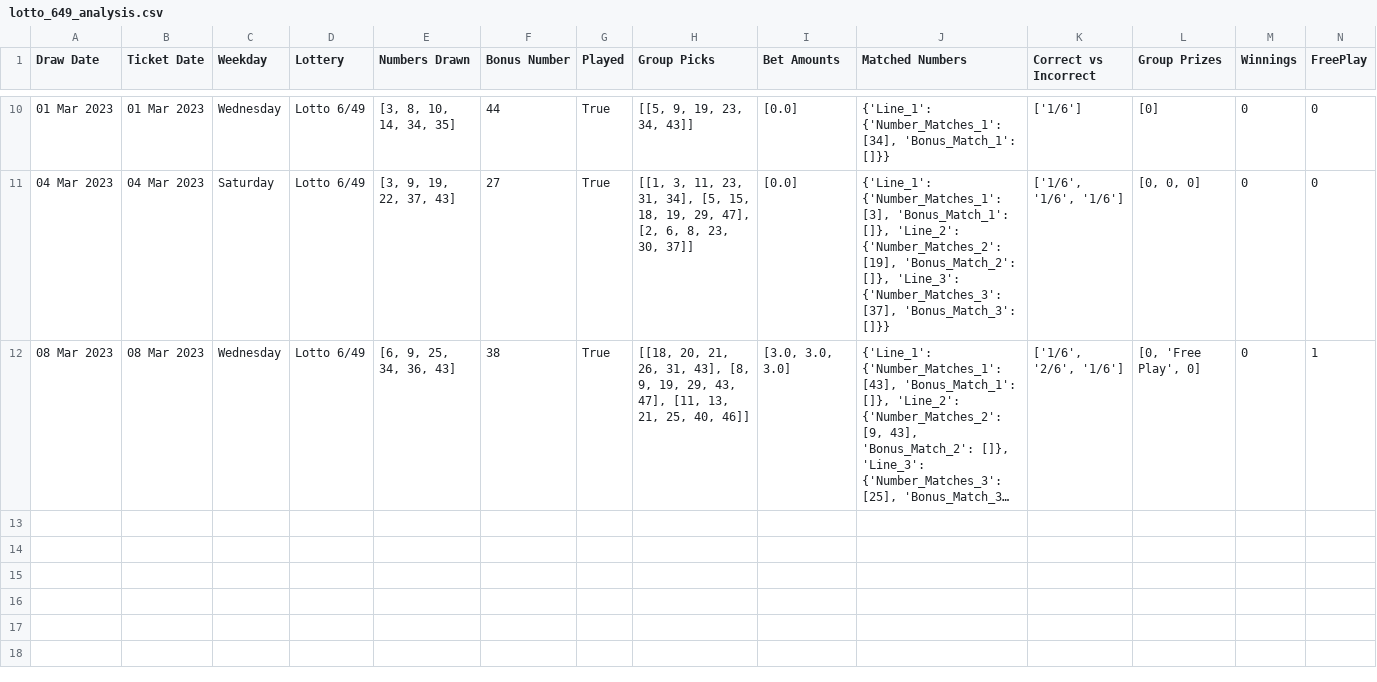
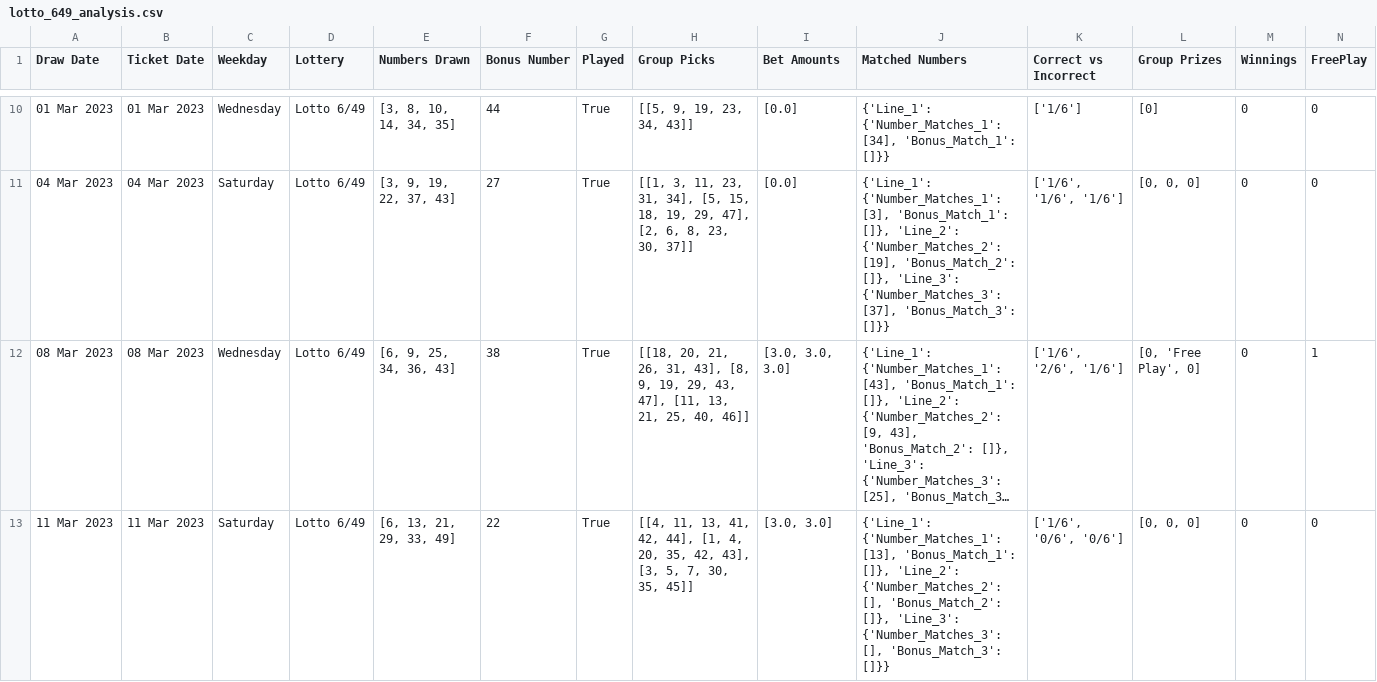
Before and after one commit to Peterstangolis/lotto_max_analysis, a CSV file: data/lotto_649_analysis.csv, drawn as a sheet; only a part is shown, gaps mark what is left out; long unchanged cells end in …; rows hold the shown columns only; the diff names each change by its address in the sheet, - before the commit and + after, or states it on an @@ line.

Commit message:
update numbers

```diff
--- a/data/lotto_649_analysis.csv
+++ b/data/lotto_649_analysis.csv
+row 13: 11 Mar 2023 | 11 Mar 2023 | Saturday | Lotto 6/49 | [6, 13, 21, 29, 33, 49] | 22 | True | [[4, 11, 13, 41, 42, 44], [1, 4, 20, 35, 42, 43], [3, 5, 7, 30, 35, 45]] | [3.0, 3.0] | {'Line_1': {'Number_Matches_1': [13], 'Bonus_Match_1': []}, 'Line_2': {'Number_Matches_2': [], 'Bonus_Match_2': []}, 'Line_3': {'Number_Matches_3': [], 'Bonus_Match_3': []}} | ['1/6', '0/6', '0/6'] | [0, 0, 0] | 0 | 0
```
Also changed, not shown: data/lotto_49_analysis.csv, 2 other files.
